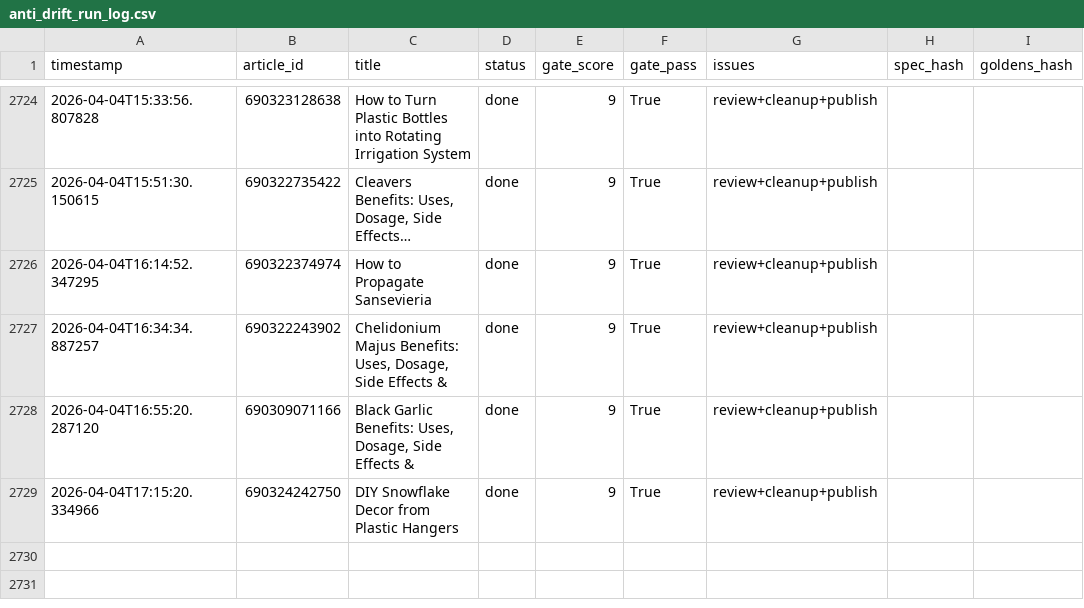
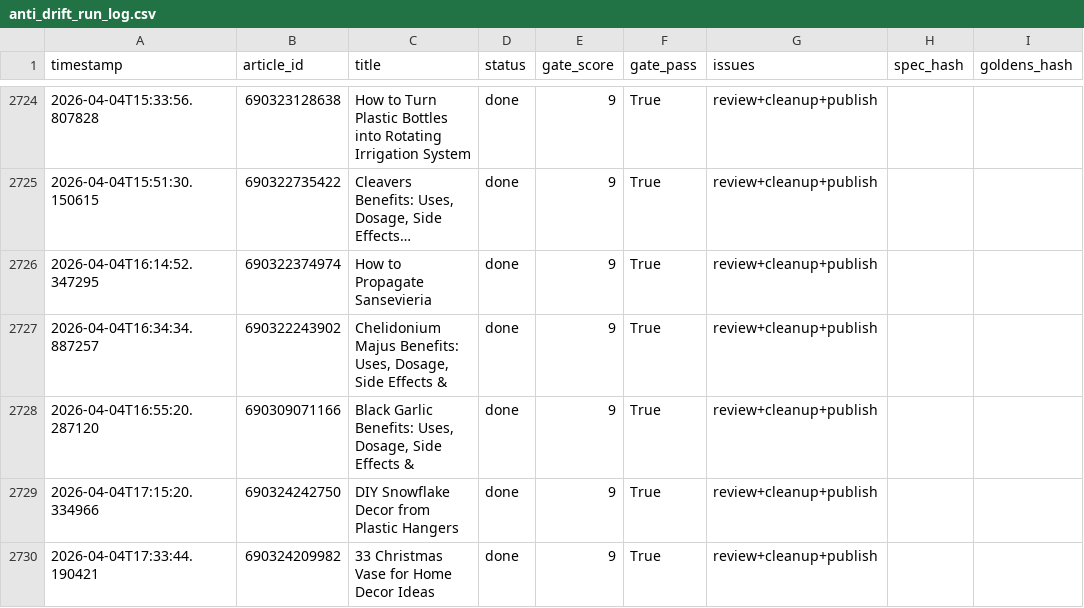
Before and after one commit to rozy0311/Shopify-Blog-Automation---Github-Actions, a CSV file: Agent - Pinterest -Shopify Blog Autopilot - End-to-End Content Factory/pipeline_v2/anti_drift_run_log.csv, drawn as a sheet; only a part is shown, gaps mark what is left out; long unchanged cells end in ….

```diff
--- a/Agent - Pinterest -Shopify Blog Autopilot - End-to-End Content Factory/pipeline_v2/anti_drift_run_log.csv
+++ b/Agent - Pinterest -Shopify Blog Autopilot - End-to-End Content Factory/pipeline_v2/anti_drift_run_log.csv
@@ -2729 +2729,2 @@ timestamp,article_id,title,status,gate_score,gate_pass,issues,spec_hash,goldens_
 2026-04-04T17:15:20.334966,690324242750,DIY Snowflake Decor from Plastic Hangers,done,9,True,review+cleanup+publish,,
+2026-04-04T17:33:44.190421,690324209982,33 Christmas Vase for Home Decor Ideas,done,9,True,review+cleanup+publish,,
```
Also changed, not shown: 2 other files.
